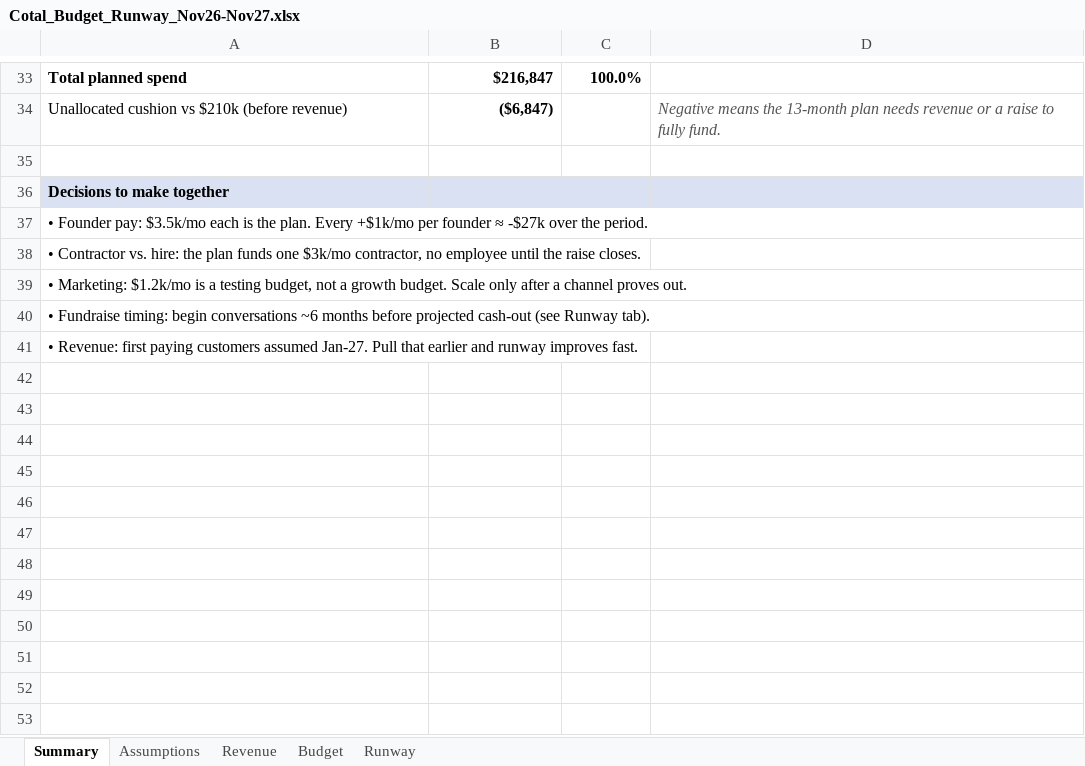
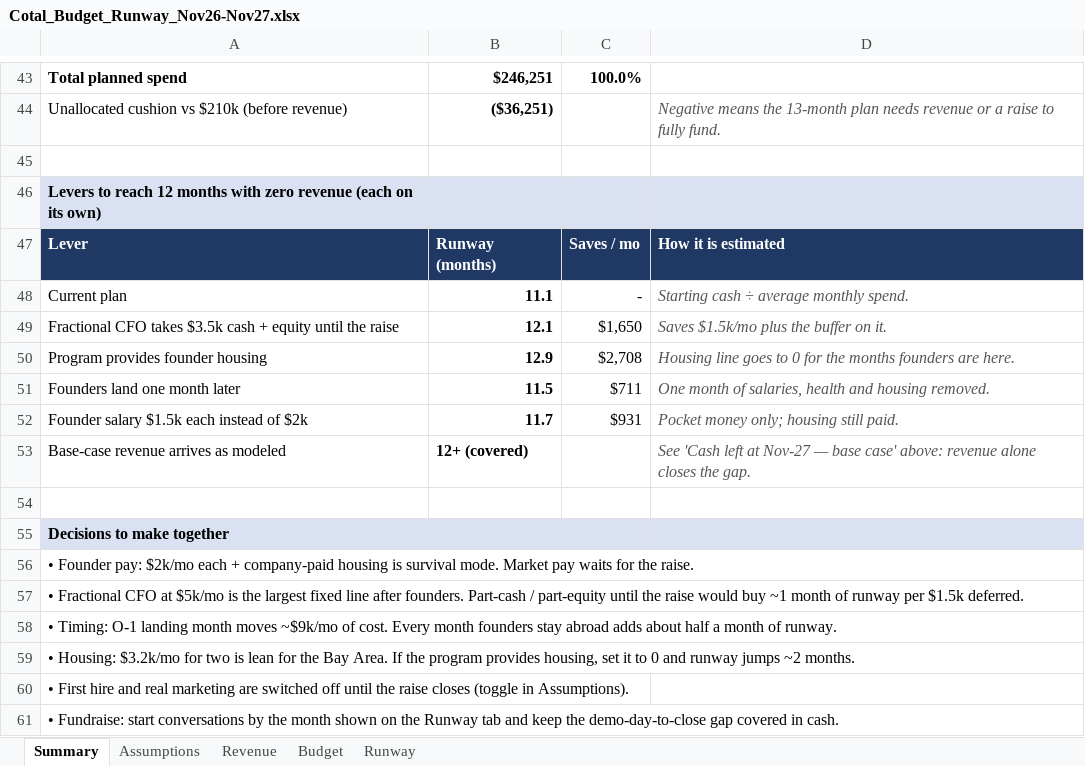
Before and after one commit to AroobaWorld/User_interface_contractgen, an Excel workbook: finance/Cotal_Budget_Runway_Nov26-Nov27.xlsx, sheet Summary, drawn as a sheet; only a part is shown, gaps mark what is left out; values as stored, in another font and other column widths than the file's, no borders; conditional formats not drawn; addresses are those after the commit; the diff covers the shown part only; the diff names each change by its address in the sheet, - before the commit and + after, or states it on an @@ line.

```diff
--- a/finance/Cotal_Budget_Runway_Nov26-Nov27.xlsx (sheet Summary)
+++ b/finance/Cotal_Budget_Runway_Nov26-Nov27.xlsx (sheet Summary)
-B43: $216,847
+B43: $246,251
-B44: ($6,847)
+B44: ($36,251)
+row 45: (empty)
+row 46: Levers to reach 12 months with zero revenue (each on its own)
+row 47: Lever | Runway (months) | Saves / mo | How it is estimated
+row 48: Current plan | 11.1 | - | Starting cash ÷ average monthly spend.
+row 49: Fractional CFO takes $3.5k cash + equity until the raise | 12.1 | $1,650 | Saves $1.5k/mo plus the buffer on it.
+row 50: Program provides founder housing | 12.9 | $2,708 | Housing line goes to 0 for the months founders are here.
+row 51: Founders land one month later | 11.5 | $711 | One month of salaries, health and housing removed.
+row 52: Founder salary $1.5k each instead of $2k | 11.7 | $931 | Pocket money only; housing still paid.
+row 53: Base-case revenue arrives as modeled | 12+ (covered) |  | See 'Cash left at Nov-27 — base case' above: revenue alone closes the gap.
-A56: …Founder pay: $3.5k/mo each is the plan. Every +$1k/mo per founder ≈ -$27k over the period.
+A56: …Founder pay: $2k/mo each + company-paid housing is survival mode. Market pay waits for the raise.
-A57: • Contractor vs. hire: the plan funds one $3k/mo contractor, no employee until the raise closes.
+A57: • Fractional CFO at $5k/mo is the largest fixed line after founders. Part-cash / part-equity until the raise would buy ~1 month of runway per $1.5k deferred.
-A58: • Marketing: $1.2k/mo is a testing budget, not a growth budget. Scale only after a channel proves out.
+A58: • Timing: O-1 landing month moves ~$9k/mo of cost. Every month founders stay abroad adds about half a month of runway.
-A59: • Fundraise timing: begin conversations ~6 months before projected cash-out (see Runway tab).
+A59: • Housing: $3.2k/mo for two is lean for the Bay Area. If the program provides housing, set it to 0 and runway jumps ~2 months.
-A60: • Revenue: first paying customers assumed Jan-27. Pull that earlier and runway improves fast.
+A60: • First hire and real marketing are switched off until the raise closes (toggle in Assumptions).
+row 61: • Fundraise: start conversations by the month shown on the Runway tab and keep the demo-day-to-close gap covered in cash.
```
Also changed, not shown: 15 added rows, 5 removed rows and 8 edited cells elsewhere in this sheet, sheet Budget, sheet Assumptions, sheet Runway, formulas that keep their value.
